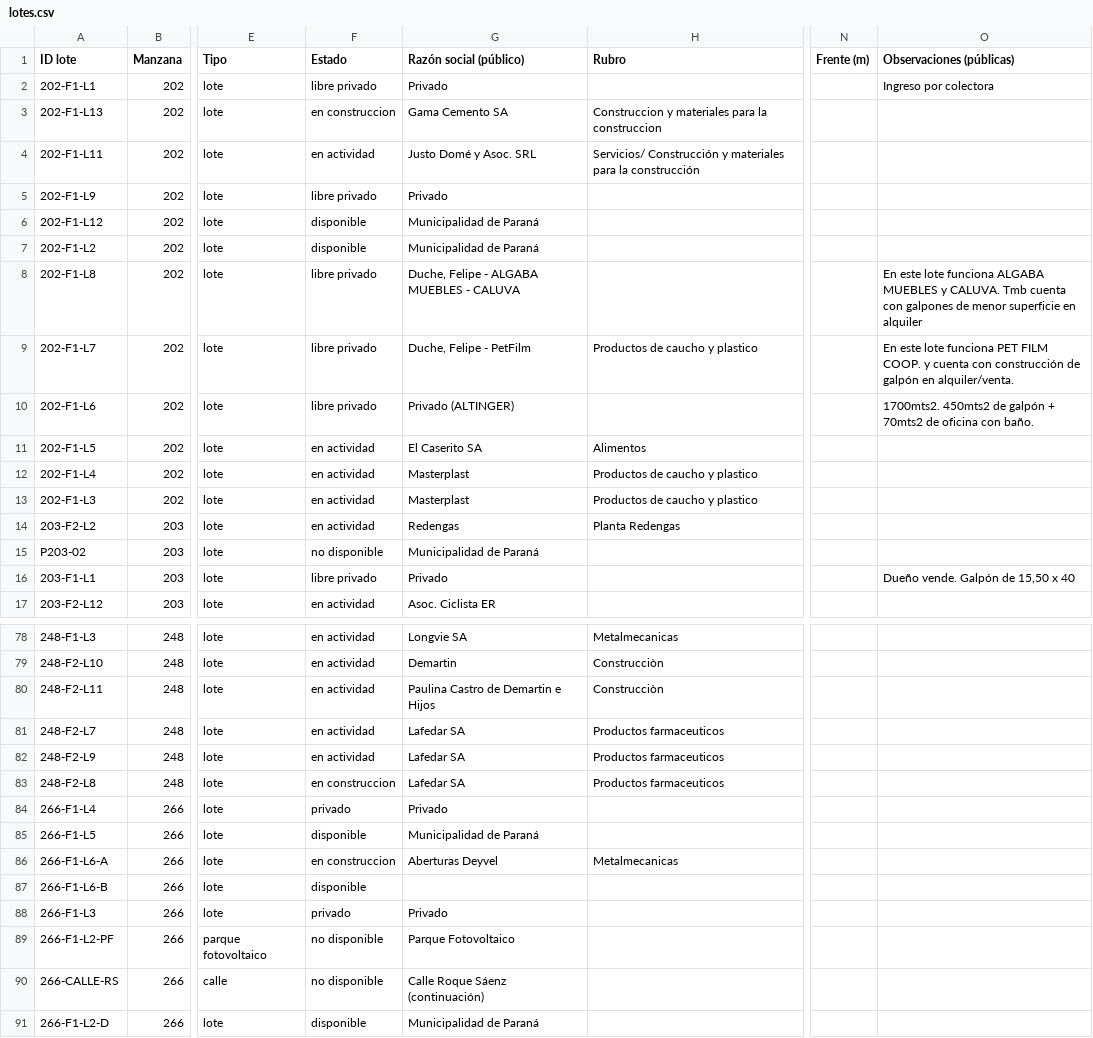
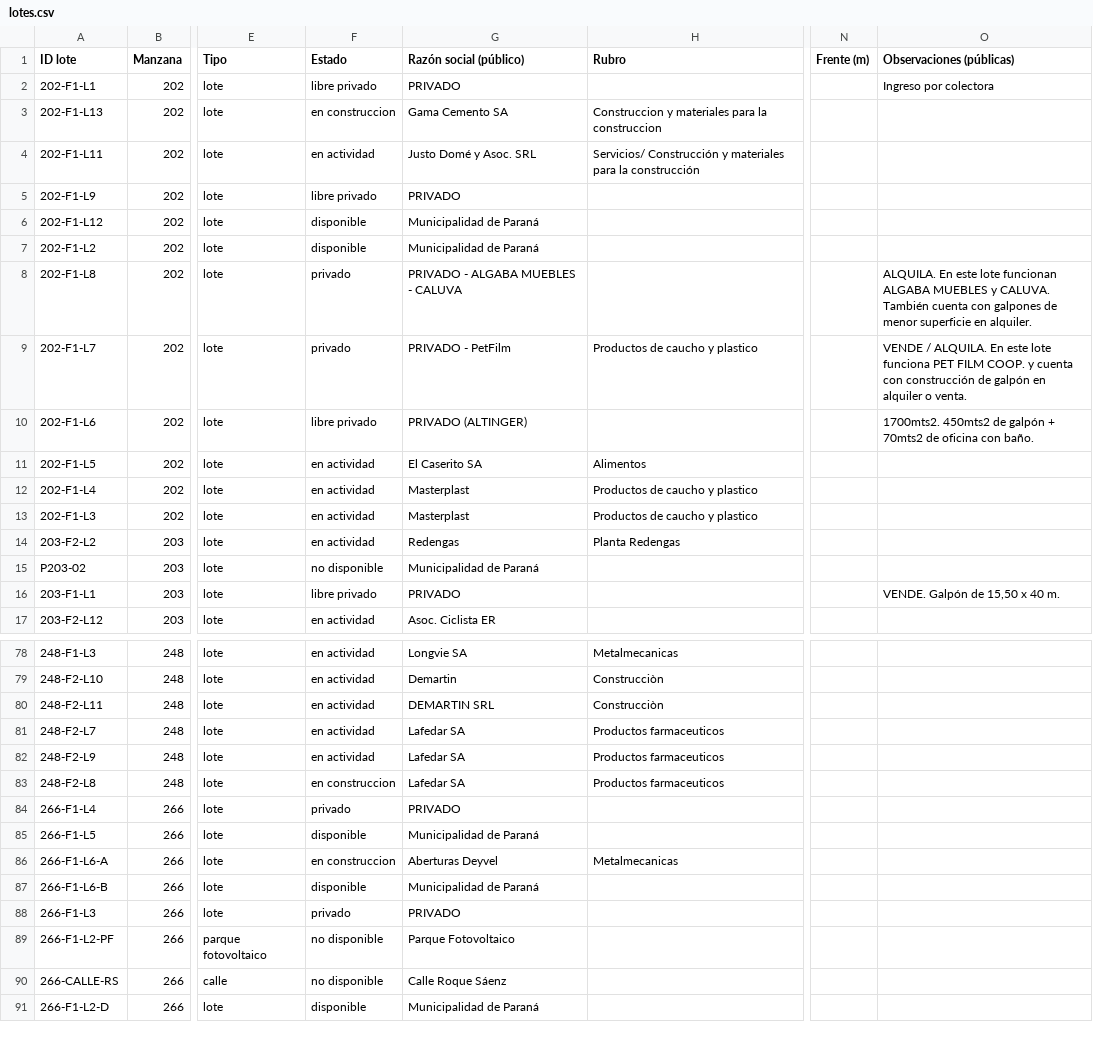
Before and after one commit to noeliaayelenzampa-dotcom/mapa-lotes-parque-industrial, a CSV file: data/lotes.csv, drawn as a sheet; only a part is shown, gaps mark what is left out; the diff covers the shown part only; the diff names each change by its address in the sheet, - before the commit and + after, or states it on an @@ line.

```diff
--- a/data/lotes.csv
+++ b/data/lotes.csv
-G2 (Razón social (público)): Privado
+G2 (Razón social (público)): PRIVADO
-G5 (Razón social (público)): Privado
+G5 (Razón social (público)): PRIVADO
-F8:F9 (Estado): libre privado
+F8:F9 (Estado): privado
-G8 (Razón social (público)): Duche, Felipe - ALGABA MUEBLES - CALUVA
+G8 (Razón social (público)): PRIVADO - ALGABA MUEBLES - CALUVA
-O8 (Observaciones (públicas)): En este lote funciona ALGABA MUEBLES y CALUVA. Tmb cuenta con galpones de menor superficie en alquiler
+O8 (Observaciones (públicas)): ALQUILA. En este lote funcionan ALGABA MUEBLES y CALUVA. También cuenta con galpones de menor superficie en alquiler.
-G9 (Razón social (público)): Duche, Felipe - PetFilm
+G9 (Razón social (público)): PRIVADO - PetFilm
-O9 (Observaciones (públicas)): En este lote funciona PET FILM COOP. y cuenta con construcción de galpón en alquiler/venta.
+O9 (Observaciones (públicas)): VENDE / ALQUILA. En este lote funciona PET FILM COOP. y cuenta con construcción de galpón en alquiler o venta.
-G10 (Razón social (público)): Privado (ALTINGER)
+G10 (Razón social (público)): PRIVADO (ALTINGER)
-G16 (Razón social (público)): Privado
+G16 (Razón social (público)): PRIVADO
-O16 (Observaciones (públicas)): Dueño vende. Galpón de 15,50 x 40
+O16 (Observaciones (públicas)): VENDE. Galpón de 15,50 x 40 m.
-G80 (Razón social (público)): Paulina Castro de Demartin e Hijos
+G80 (Razón social (público)): DEMARTIN SRL
-G84 (Razón social (público)): Privado
+G84 (Razón social (público)): PRIVADO
-G87 (Razón social (público)): (empty)
+G87 (Razón social (público)): Municipalidad de Paraná
-G88 (Razón social (público)): Privado
+G88 (Razón social (público)): PRIVADO
-G90 (Razón social (público)): Calle Roque Sáenz (continuación)
+G90 (Razón social (público)): Calle Roque Sáenz
```
Also changed, not shown: 10 edited cells elsewhere in this file.
